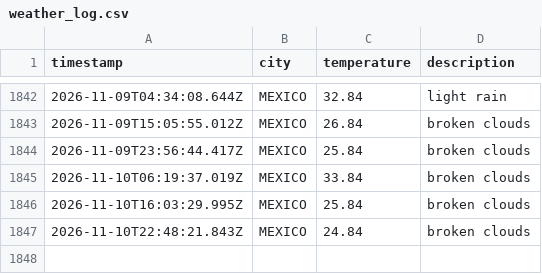
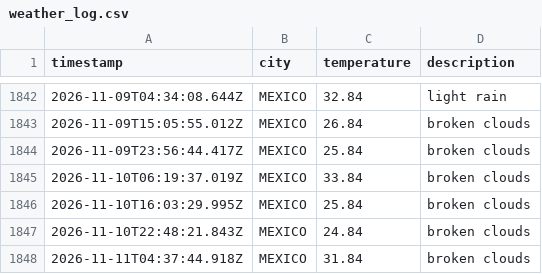
Before and after one commit to Tanjya/weatherAppJS, a CSV file: data/weather_log.csv, drawn as a sheet; only a part is shown, gaps mark what is left out; the diff names each change by its address in the sheet, - before the commit and + after, or states it on an @@ line.

```diff
--- a/data/weather_log.csv
+++ b/data/weather_log.csv
+row 1848: 2026-11-11T04:37:44.918Z | MEXICO | 31.84 | broken clouds
```
Also changed, not shown: 1 other file.
